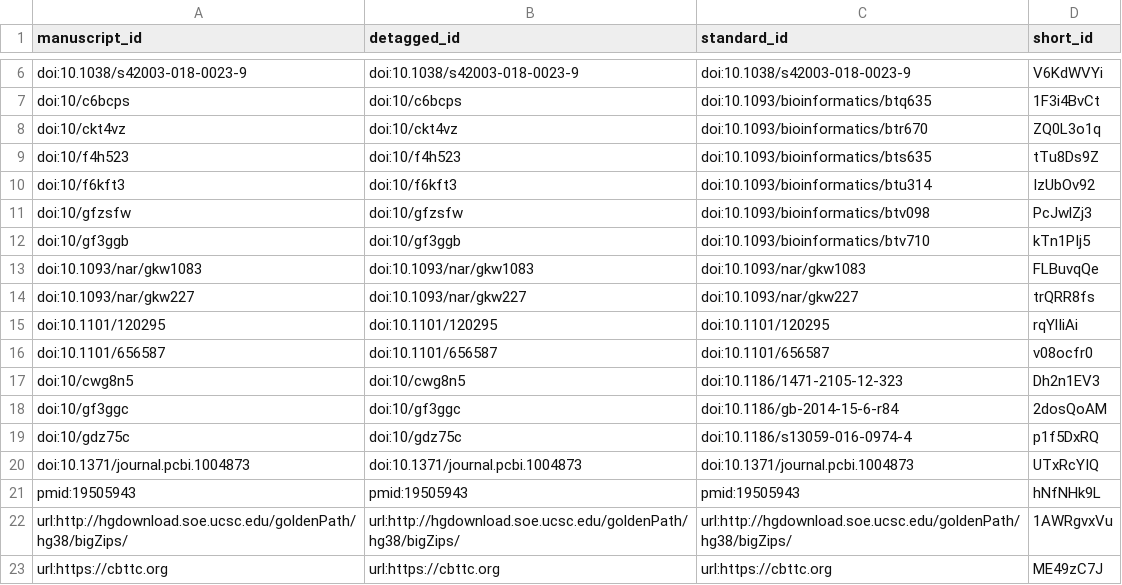
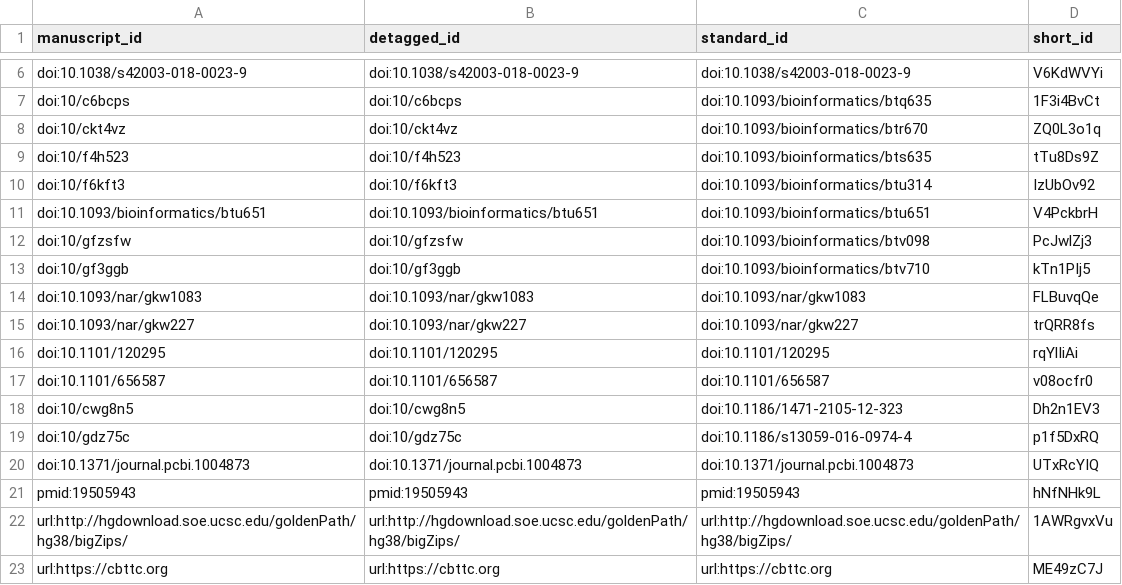
Before and after one commit to AlexsLemonade/OpenPBTA-manuscript, a TSV file: citations.tsv, drawn as a sheet; only a part is shown, gaps mark what is left out; removed rows and columns are numbered as before the commit, all else as after; the diff names each change by its address in the sheet, - before the commit and + after, or states it on an @@ line.

Commit message:
Merge pull request #52 from AlexsLemonade/update-methods
This build is based on
https://github.com/AlexsLemonade/OpenPBTA-manuscript/commit/2658451a42e6f53d269d9044c53132b967a47862.

This commit was created by the following Travis CI build and job:
https://travis-ci.com/AlexsLemonade/OpenPBTA-manuscript/builds/134640747
https://travis-ci.com/AlexsLemonade/OpenPBTA-manuscript/jobs/252017417

[ci skip]

The full commit message that triggered this build is copied below:

Merge pull request #52 from AlexsLemonade/update-methods

Update 03.methods.md SNV/SV/classifier/panel

```diff
--- a/citations.tsv
+++ b/citations.tsv
+row 11: doi:10.1093/bioinformatics/btu651 | doi:10.1093/bioinformatics/btu651 | doi:10.1093/bioinformatics/btu651 | V4PckbrH
-row 18: doi:10/gf3ggc | doi:10/gf3ggc | doi:10.1186/gb-2014-15-6-r84 | 2dosQoAM
```
Also changed, not shown: 5 other files.
